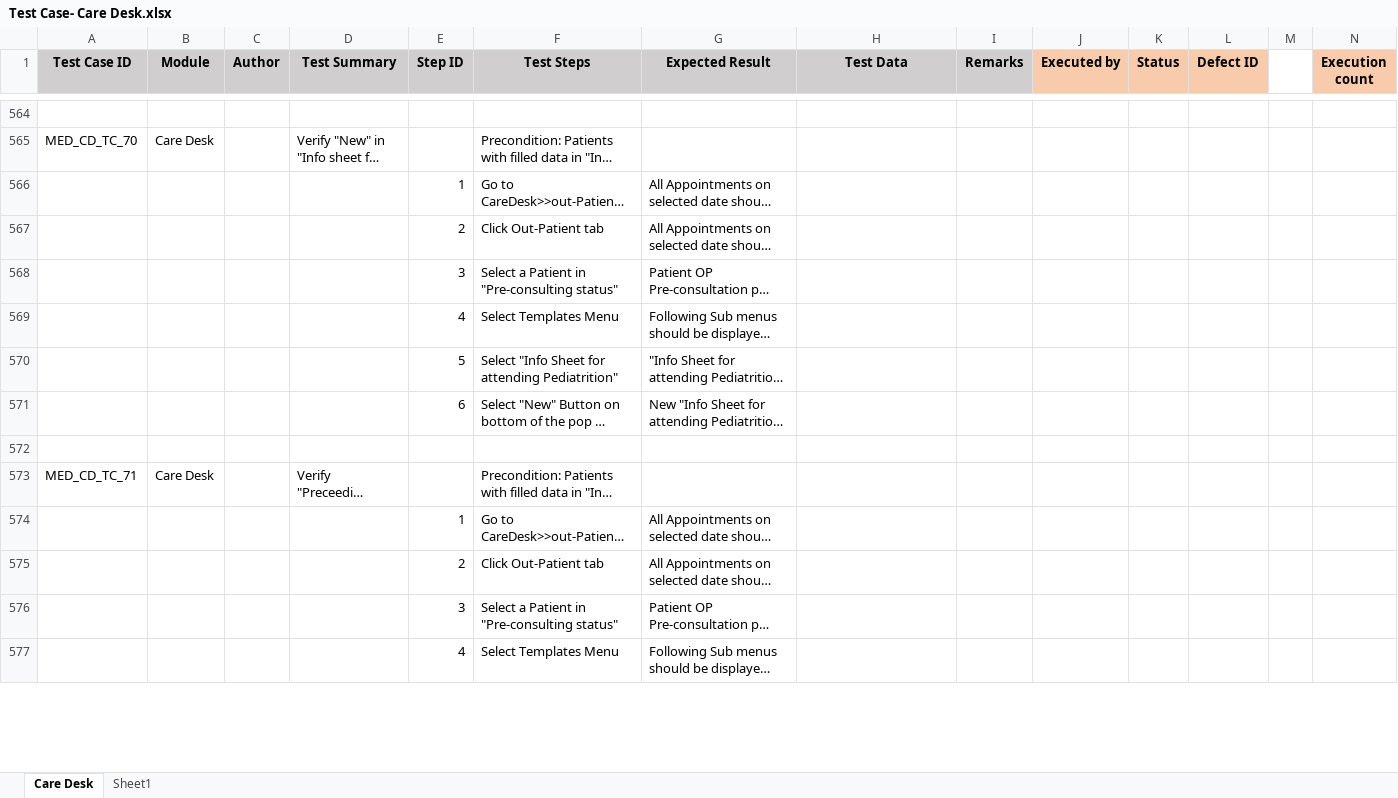
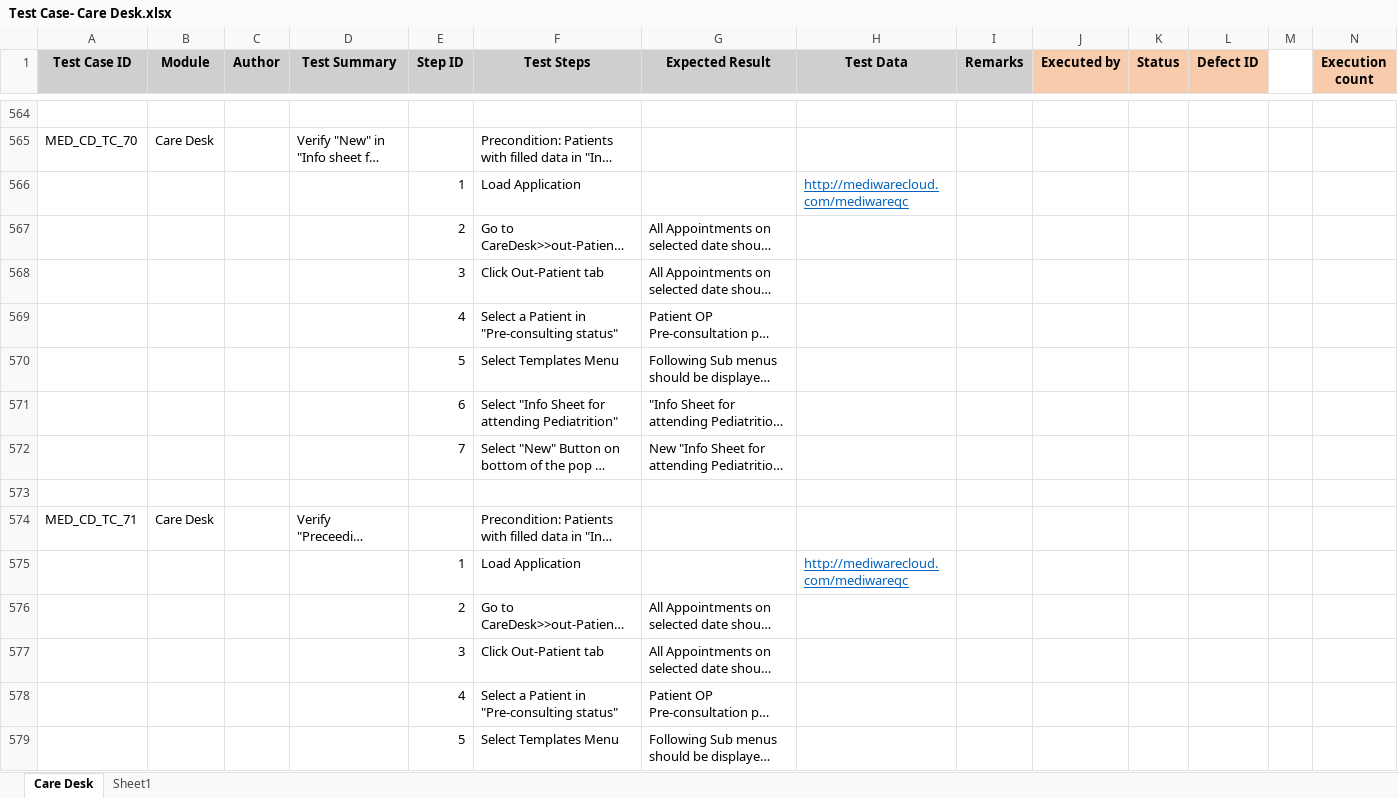
Before and after one commit to RijoJohnPatric/CentralRepository-Mediware, an Excel workbook: Test Case/Preethi/Test Case- Care Desk.xlsx, sheet Care Desk, drawn as a sheet; only a part is shown, gaps mark what is left out; long unchanged cells end in …; values as stored, in another font and other column widths than the file's, no borders; addresses are those after the commit; rows hold the shown columns only; the diff covers the shown part only; the diff names each change by its address in the sheet, - before the commit and + after, or states it on an @@ line.

```diff
--- a/Test Case/Preethi/Test Case- Care Desk.xlsx (sheet Care Desk)
+++ b/Test Case/Preethi/Test Case- Care Desk.xlsx (sheet Care Desk)
+row 566:  |  |  |  | 1 | Load Application |  | http://mediwarecloud.com/mediwareqc
-E567 (Step ID): 1
+E567 (Step ID): 2
-E568 (Step ID): 2
+E568 (Step ID): 3
-E569 (Step ID): 3
+E569 (Step ID): 4
-E570 (Step ID): 4
+E570 (Step ID): 5
-E571 (Step ID): 5
+E571 (Step ID): 6
-E572 (Step ID): 6
+E572 (Step ID): 7
+row 575:  |  |  |  | 1 | Load Application |  | http://mediwarecloud.com/mediwareqc
-E576 (Step ID): 1
+E576 (Step ID): 2
-E577 (Step ID): 2
+E577 (Step ID): 3
-E578 (Step ID): 3
+E578 (Step ID): 4
-E579 (Step ID): 4
+E579 (Step ID): 5
```
Also changed, not shown: 92 added rows, 72 removed rows, 12 moved rows and 63 edited cells elsewhere in this sheet, Test Case/Preethi/Test Case- In Patient.xlsx, 1 other file.
